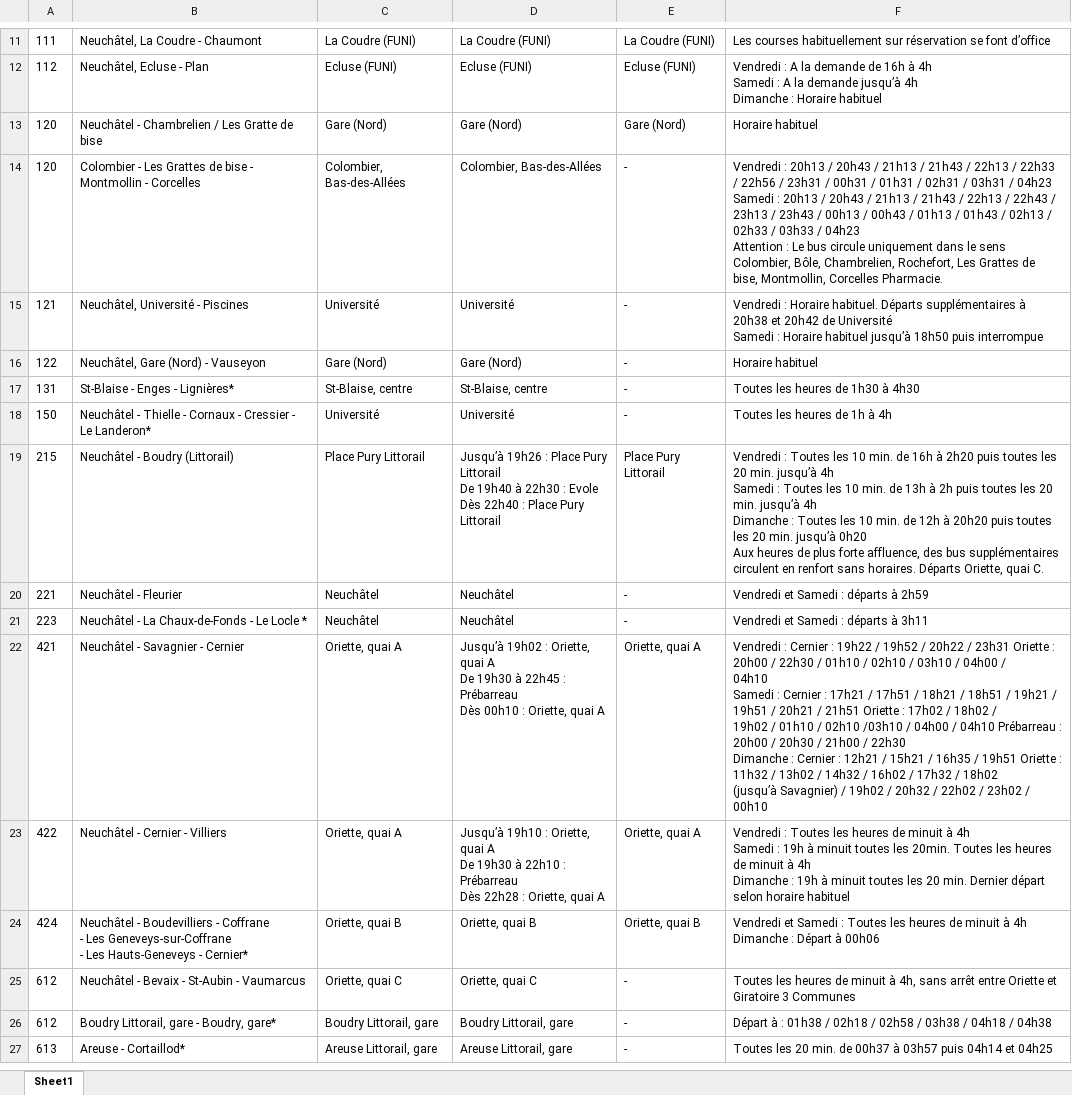
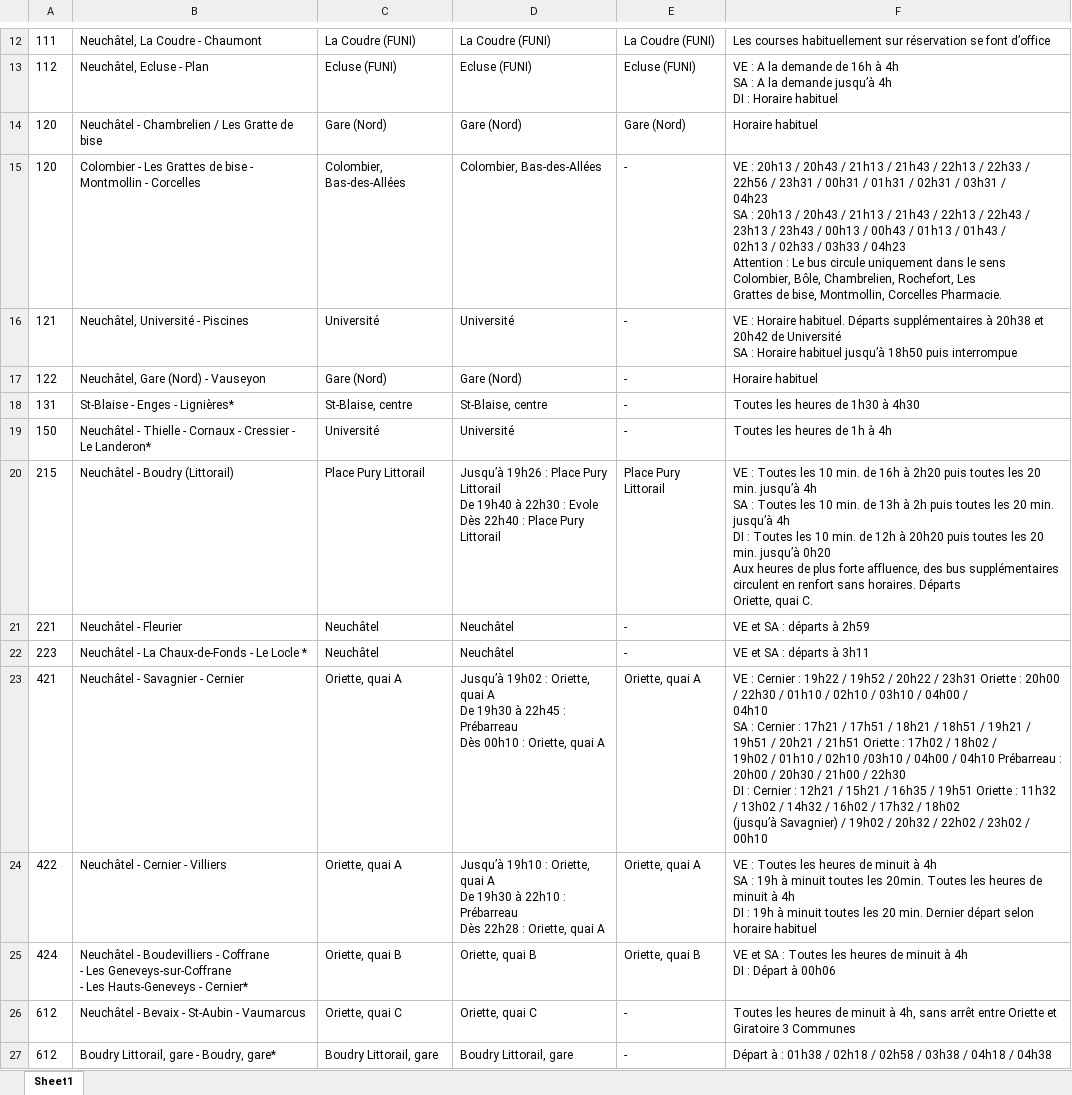
Before and after one commit to mariusCS50/FestivAI, an Excel workbook: res/files/transport.xlsx, sheet Sheet1, drawn as a sheet; only a part is shown, gaps mark what is left out; the shorter side is filled out with more unchanged rows; values as stored, in another font and other column widths than the file's, no borders; addresses are those after the commit; ↵ is a line break in a cell; the diff covers the shown part only; the diff names each change by its address in the sheet, - before the commit and + after, or states it on an @@ line.

```diff
--- a/res/files/transport.xlsx (sheet Sheet1)
+++ b/res/files/transport.xlsx (sheet Sheet1)
-F13: Vendredi : A la demande de 16h à 4h ↵ Samedi : A la demande jusqu’à 4h ↵ Dimanche : Horaire…
+F13: VE : A la demande de 16h à 4h ↵ SA : A la demande jusqu’à 4h ↵ DI : Horaire…
-F15: Vendredi : 20h13 / 20h43 / 21h13 / 21h43 / 22h13 / 22h33 / 22h56 / 23h31 / 00h31 / 01h31 / 02h31 / 03h31 / 04h23 ↵ Samedi : 20h13…
+F15: VE : 20h13 / 20h43 / 21h13 / 21h43 / 22h13 / 22h33 / 22h56 / 23h31 / 00h31 / 01h31 / 02h31 / 03h31 / ↵ 04h23 ↵ SA : 20h13…
-F16: Vendredi : Horaire habituel. Départs supplémentaires à 20h38 et 20h42 de Université ↵ Samedi : Horaire…
+F16: VE : Horaire habituel. Départs supplémentaires à 20h38 et 20h42 de Université ↵ SA : Horaire…
-F20: Vendredi : Toutes les 10 min. de 16h à 2h20 puis toutes les 20 min. jusqu’à 4h ↵ Samedi : Toutes les 10 min. de 13h à 2h puis toutes les 20 min. jusqu’à 4h ↵ Dimanche : Toutes…
+F20: VE : Toutes les 10 min. de 16h à 2h20 puis toutes les 20 min. jusqu’à 4h ↵ SA : Toutes les 10 min. de 13h à 2h puis toutes les 20 min. jusqu’à 4h ↵ DI : Toutes…
-F21: Vendredi et Samedi : départs à 2h59
+F21: VE et SA : départs à 2h59
-F22: Vendredi et Samedi : départs à 3h11
+F22: VE et SA : départs à 3h11
-F23: Vendredi : Cernier : 19h22 / 19h52 / 20h22 / 23h31 Oriette : 20h00 / 22h30 / 01h10 / 02h10 / 03h10 / 04h00 / ↵ 04h10 ↵ Samedi : Cernier : 17h21 / 17h51 / 18h21 / 18h51 / 19h21 / 19h51 / 20h21 / 21h51 Oriette : 17h02 / 18h02 / ↵ 19h02 / 01h10 / 02h10 /03h10 / 04h00 / 04h10 Prébarreau : 20h00 / 20h30 / 21h00 / 22h30 ↵ Dimanche : Cernier…
+F23: VE : Cernier : 19h22 / 19h52 / 20h22 / 23h31 Oriette : 20h00 / 22h30 / 01h10 / 02h10 / 03h10 / 04h00 / ↵ 04h10 ↵ SA : Cernier : 17h21 / 17h51 / 18h21 / 18h51 / 19h21 / 19h51 / 20h21 / 21h51 Oriette : 17h02 / 18h02 / ↵ 19h02 / 01h10 / 02h10 /03h10 / 04h00 / 04h10 Prébarreau : 20h00 / 20h30 / 21h00 / 22h30 ↵ DI : Cernier…
-F24: Vendredi : Toutes les heures de minuit à 4h ↵ Samedi : 19h à minuit toutes les 20min. Toutes les heures de minuit à 4h ↵ Dimanche : 19h…
+F24: VE : Toutes les heures de minuit à 4h ↵ SA : 19h à minuit toutes les 20min. Toutes les heures de minuit à 4h ↵ DI : 19h…
-F25: Vendredi et Samedi : Toutes les heures de minuit à 4h ↵ Dimanche : Départ…
+F25: VE et SA : Toutes les heures de minuit à 4h ↵ DI : Départ…
```
Also changed, not shown: 3 added rows, 2 removed rows and 8 edited cells elsewhere in this sheet, 4 other files.
